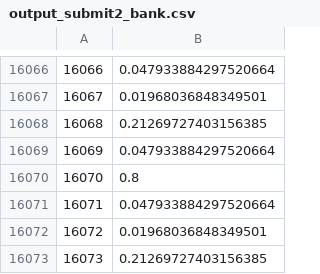
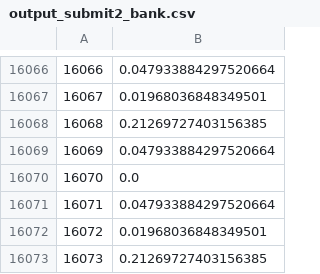
Before and after one commit to junichitashiro/knowledge-python, a CSV file: DataScience/machine_learning/01_overview/data/customer_targeting/output_submit2_bank.csv, drawn as a sheet; only a part is shown, gaps mark what is left out; the diff covers the shown part only.

```diff
--- a/DataScience/machine_learning/01_overview/data/customer_targeting/output_submit2_bank.csv
+++ b/DataScience/machine_learning/01_overview/data/customer_targeting/output_submit2_bank.csv
@@ -16069,3 +16069,3 @@
 16069,0.047933884297520664
-16070,0.8
+16070,0.0
 16071,0.047933884297520664
```
Also changed, not shown: 5 edited cells elsewhere in this file, 11 other files.
